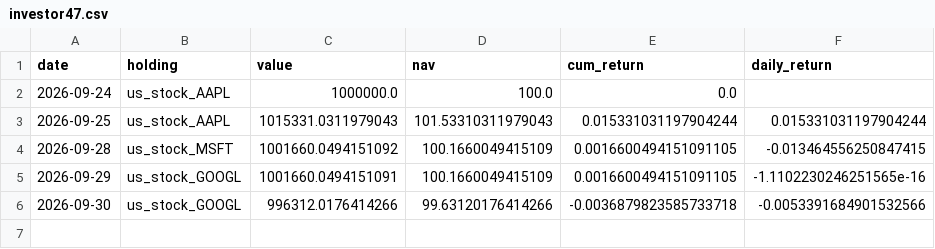
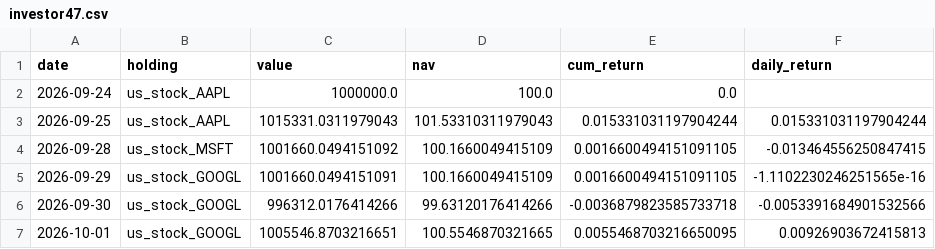
Before and after one commit to Bulin-wang/invest-dashboard, a CSV file: data/portfolios/investor47.csv, drawn as a sheet.

```diff
--- a/data/portfolios/investor47.csv
+++ b/data/portfolios/investor47.csv
@@ -6 +6,2 @@ date,holding,value,nav,cum_return,daily_return
 2026-09-30,us_stock_GOOGL,996312.0176414266,99.63120176414266,-0.0036879823585733718,-0.0053391684901532566
+2026-10-01,us_stock_GOOGL,1005546.8703216651,100.5546870321665,0.0055468703216650095,0.00926903672415813
```
Also changed, not shown: data/portfolios/investor48.csv, data/portfolios/investor49.csv, 49 other files.
